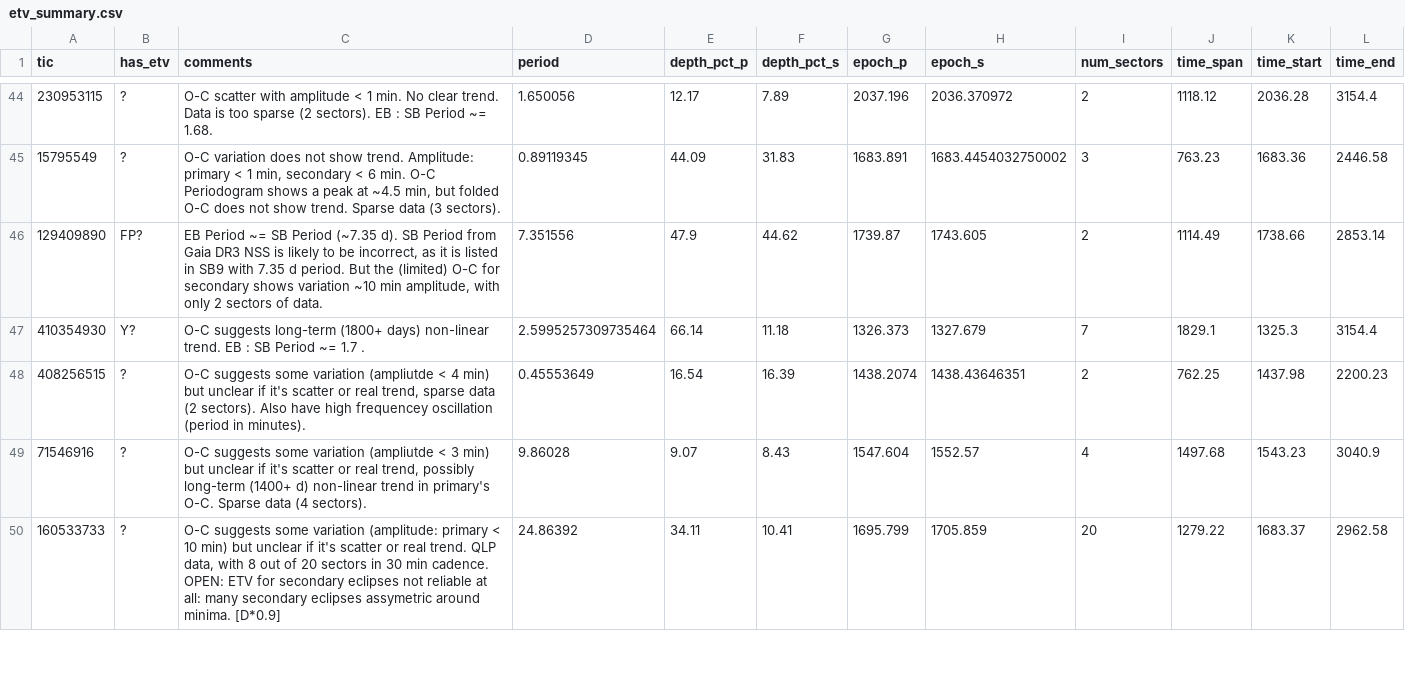
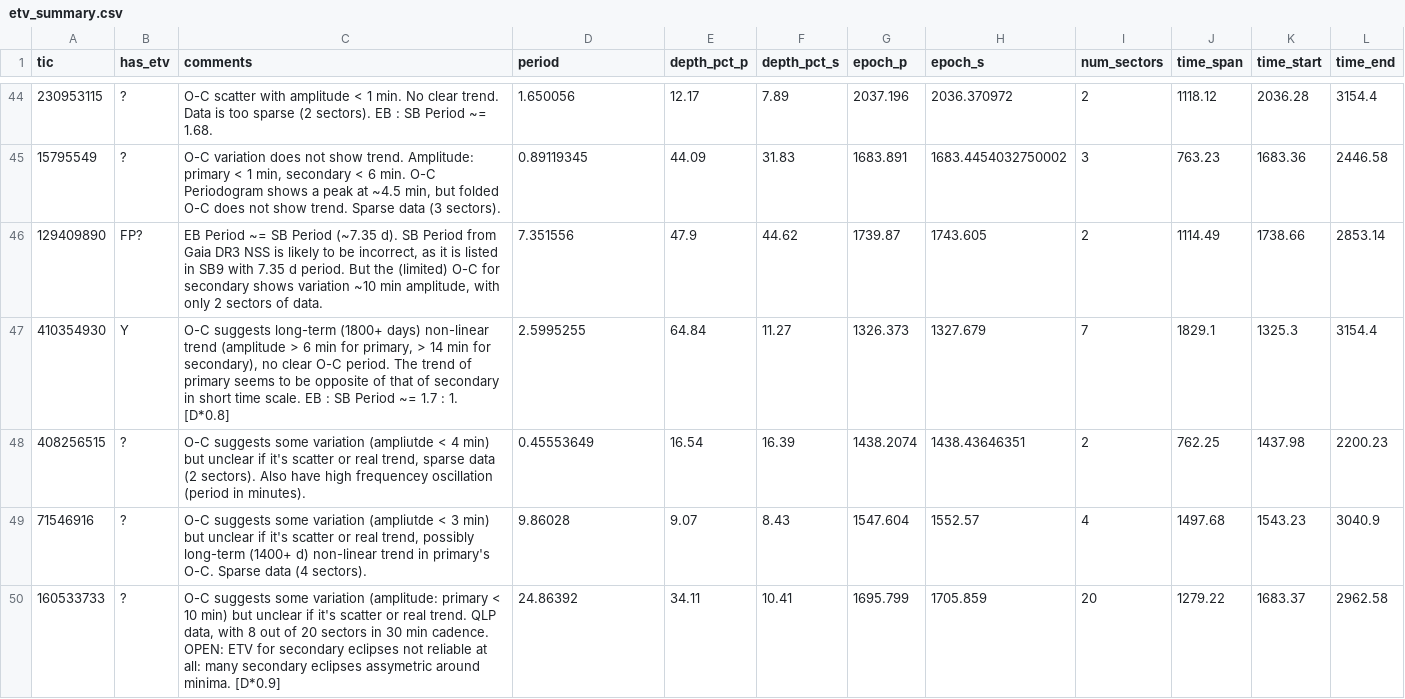
Before and after one commit to orionlee/PH_TESS_I_LightCurveViewer, a CSV file: eb_with_diff_sb_period/etv/etv_summary.csv, drawn as a sheet; only a part is shown, gaps mark what is left out.

Commit message:
ETV Update for TIC 410354930: reclassified as Y, no significant change with ingress/egress removed - new classification based on non-linear trend, and possibly opposing trends of primary/secondary

```diff
--- a/eb_with_diff_sb_period/etv/etv_summary.csv
+++ b/eb_with_diff_sb_period/etv/etv_summary.csv
@@ -46,3 +46,3 @@ tic,has_etv,comments,period,depth_pct_p,depth_pct_s,epoch_p,epoch_s,num_sectors,
 129409890,FP?,"EB Period ~= SB Period (~7.35 d). SB Period from Gaia DR3 NSS is likely to be incorrect, as it is listed in SB9 with 7.35 d period. But the (limited) O-C for secondary shows variation ~10 min amplitude, with only 2 sectors of data. ",7.351556,47.9,44.62,1739.87,1743.605,2,1114.49,1738.66,2853.14
-410354930,Y?,O-C suggests long-term (1800+ days) non-linear trend. EB : SB Period ~= 1.7 .,2.5995257309735464,66.14,11.18,1326.373,1327.679,7,1829.1,1325.3,3154.4
+410354930,Y,"O-C suggests long-term (1800+ days) non-linear trend (amplitude > 6 min for primary, > 14 min for secondary), no clear O-C period. The trend of primary seems to be opposite of that of secondary in short time scale. EB : SB Period ~= 1.7 : 1. [D*0.8]",2.5995255,64.84,11.27,1326.373,1327.679,7,1829.1,1325.3,3154.4
 408256515,?,"O-C suggests some variation (ampliutde < 4 min) but unclear if it's scatter or real trend, sparse data (2 sectors). Also have high frequencey oscillation (period in minutes).",0.45553649,16.54,16.39,1438.2074,1438.43646351,2,762.25,1437.98,2200.23
```
Also changed, not shown: 2 other files.
